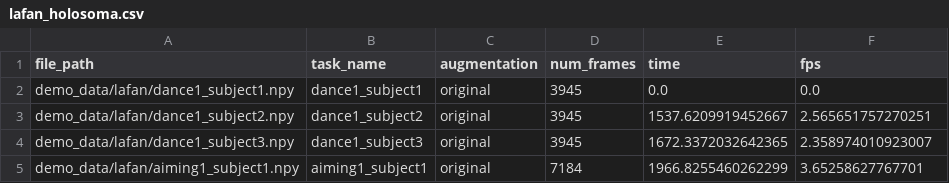
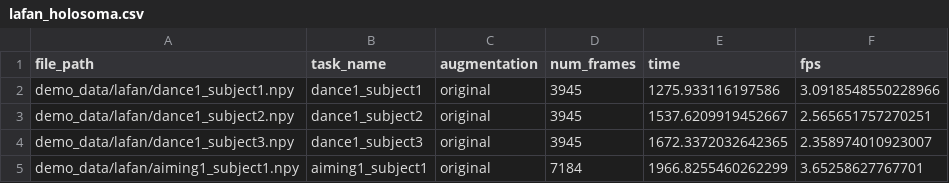
Before and after one commit to ssangjunpark/lafan-smplx, a CSV file: lafan_holosoma.csv, drawn as a sheet; only a part is shown.

```diff
--- a/lafan_holosoma.csv
+++ b/lafan_holosoma.csv
@@ -1,3 +1,3 @@
 file_path,task_name,augmentation,num_frames,time,fps
-demo_data/lafan/dance1_subject1.npy,dance1_subject1,original,3945,0.0,0.0
+demo_data/lafan/dance1_subject1.npy,dance1_subject1,original,3945,1275.933116197586,3.0918548550228966
 demo_data/lafan/dance1_subject2.npy,dance1_subject2,original,3945,1537.6209919452667,2.565651757270251
```
Also changed, not shown: 2 other files.
